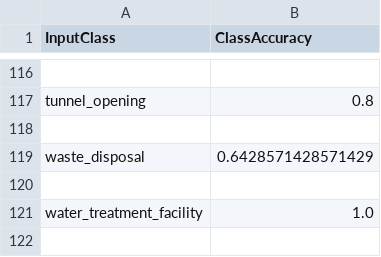
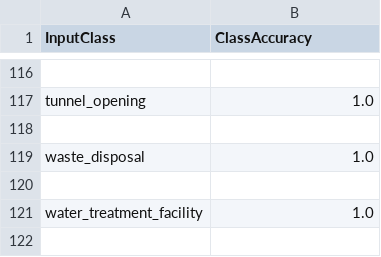
Before and after one commit to CARLOSALBERTOCORDERO/ToG_pretrain, a CSV file: accuracy_results/XceptionModelAcctraindb.csv, drawn as a sheet; only a part is shown, gaps mark what is left out; the diff covers the shown part only; the diff names each change by its address in the sheet, - before the commit and + after, or states it on an @@ line.

```diff
--- a/accuracy_results/XceptionModelAcctraindb.csv
+++ b/accuracy_results/XceptionModelAcctraindb.csv
-B117 (ClassAccuracy): 0.8
+B117 (ClassAccuracy): 1.0
-B119 (ClassAccuracy): 0.6428571428571429
+B119 (ClassAccuracy): 1.0
```
Also changed, not shown: 46 edited cells elsewhere in this file, accuracy_results/InceptionModelAcctraindb.csv, accuracy_results/InceptionModeltraindb.csv, 10 other files.
